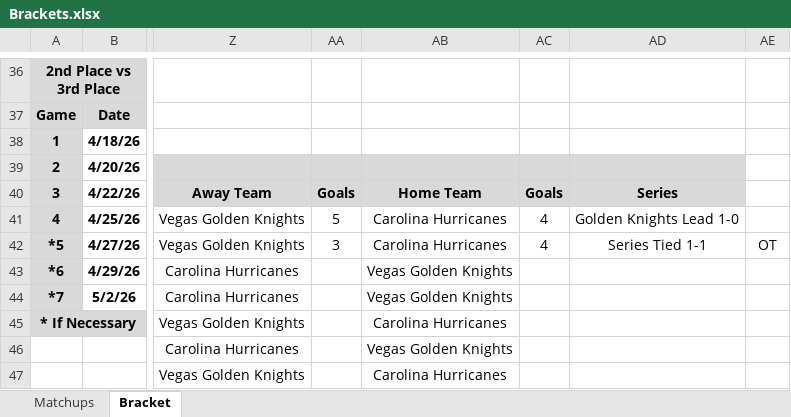
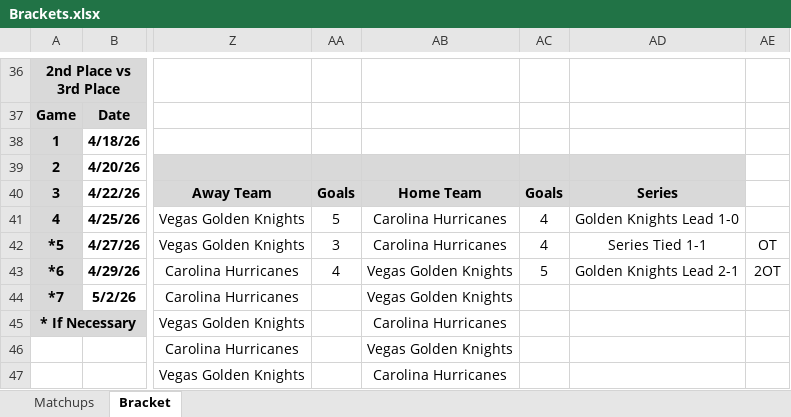
Before and after one commit to cmwrite/NHLStats, an Excel workbook: 2025_2026/Playoffs/Brackets.xlsx, sheet Bracket, drawn as a sheet; only a part is shown, gaps mark what is left out; values as stored, in another font and other column widths than the file's, no borders; the diff names each change by its address in the sheet, - before the commit and + after, or states it on an @@ line.

Commit message:
Updated Playoff Bracket
Data Input to EOD 6/6/26

```diff
--- a/2025_2026/Playoffs/Brackets.xlsx (sheet Bracket)
+++ b/2025_2026/Playoffs/Brackets.xlsx (sheet Bracket)
-AA43: (empty)
+AA43: 4
-AC43: (empty)
+AC43: 5
-AD43: (empty)
+AD43: Golden Knights Lead 2-1
-AE43: (empty)
+AE43: 2OT
```
